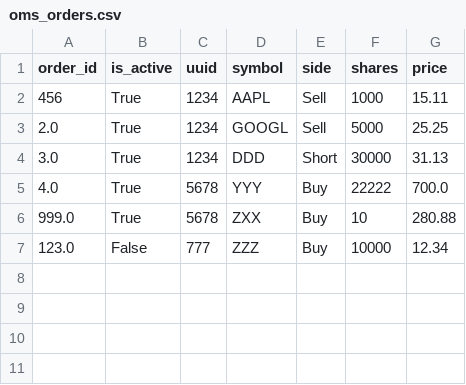
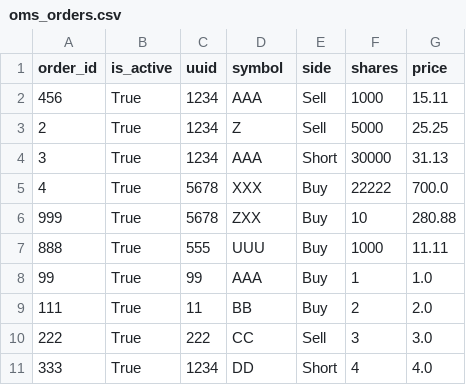
Before and after one commit to jeromegit/bbg_emsx_simulator, a CSV file: oms_orders.csv, drawn as a sheet.

Commit message:
Send FIX message based on (fake) OMS orders

```diff
--- a/oms_orders.csv
+++ b/oms_orders.csv
@@ -1,7 +1,11 @@
 order_id,is_active,uuid,symbol,side,shares,price
-456,True,1234,AAPL,Sell,1000,15.11
-2.0,True,1234,GOOGL,Sell,5000,25.25
-3.0,True,1234,DDD,Short,30000,31.13
-4.0,True,5678,YYY,Buy,22222,700.0
-999.0,True,5678,ZXX,Buy,10,280.88
-123.0,False,777,ZZZ,Buy,10000,12.34
+456,True,1234,AAA,Sell,1000,15.11
+2,True,1234,Z,Sell,5000,25.25
+3,True,1234,AAA,Short,30000,31.13
+4,True,5678,XXX,Buy,22222,700.0
+999,True,5678,ZXX,Buy,10,280.88
+888,True,555,UUU,Buy,1000,11.11
+99,True,99,AAA,Buy,1,1.0
+111,True,11,BB,Buy,2,2.0
+222,True,222,CC,Sell,3,3.0
+333,True,1234,DD,Short,4,4.0
```
Also changed, not shown: 5 other files.
